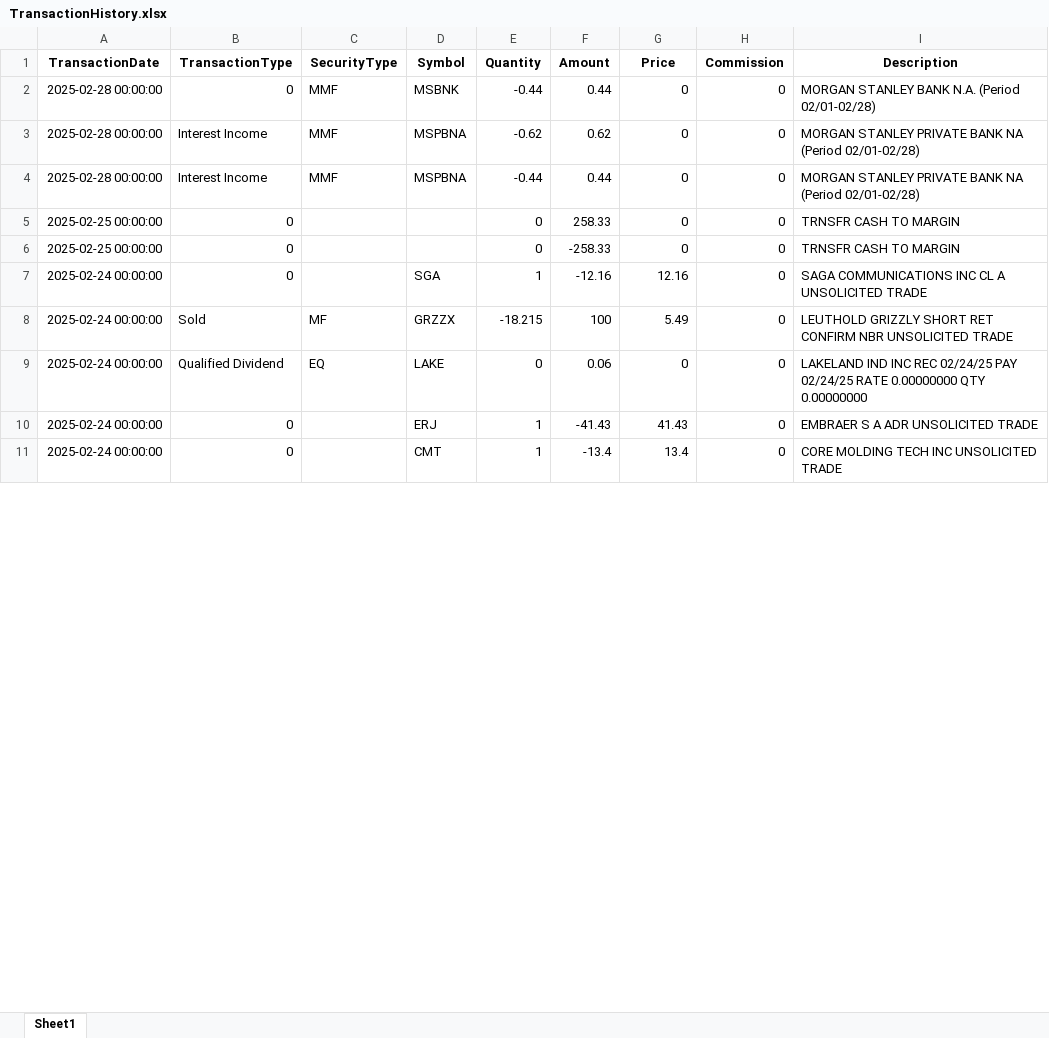
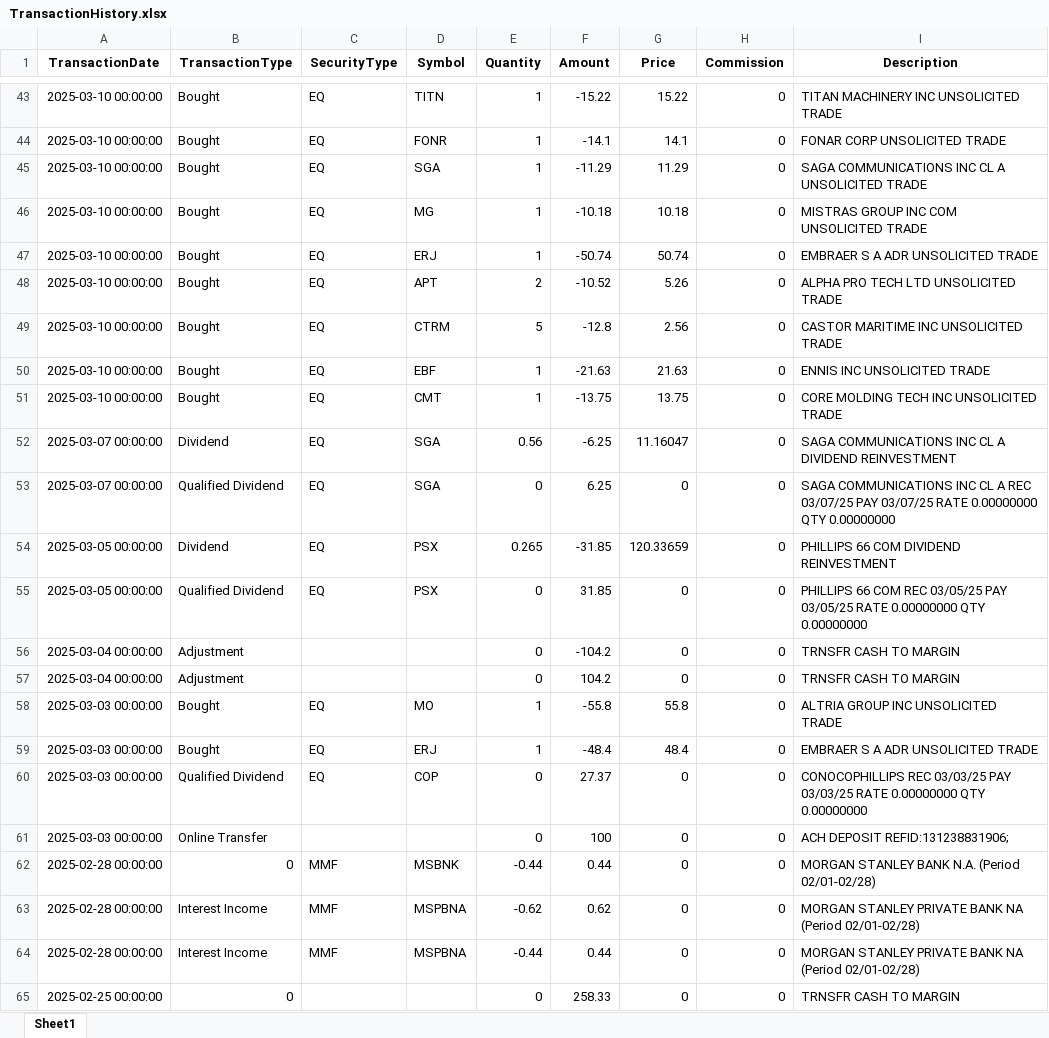
Before and after one commit to rickshilling/shadowPortfolio, an Excel workbook: TransactionHistory.xlsx, sheet Sheet1, drawn as a sheet; only a part is shown, gaps mark what is left out; the shorter side is filled out with more unchanged rows; values as stored, in another font and other column widths than the file's, no borders; the diff covers the shown part only; the diff names each change by its address in the sheet, - before the commit and + after, or states it on an @@ line.

```diff
--- a/TransactionHistory.xlsx (sheet Sheet1)
+++ b/TransactionHistory.xlsx (sheet Sheet1)
+row 43: 2025-03-10 00:00:00 | Bought | EQ | TITN | 1 | -15.22 | 15.22 | 0 | TITAN MACHINERY INC UNSOLICITED TRADE
+row 44: 2025-03-10 00:00:00 | Bought | EQ | FONR | 1 | -14.1 | 14.1 | 0 | FONAR CORP UNSOLICITED TRADE
+row 45: 2025-03-10 00:00:00 | Bought | EQ | SGA | 1 | -11.29 | 11.29 | 0 | SAGA COMMUNICATIONS INC CL A UNSOLICITED TRADE
+row 46: 2025-03-10 00:00:00 | Bought | EQ | MG | 1 | -10.18 | 10.18 | 0 | MISTRAS GROUP INC COM UNSOLICITED TRADE
+row 47: 2025-03-10 00:00:00 | Bought | EQ | ERJ | 1 | -50.74 | 50.74 | 0 | EMBRAER S A ADR UNSOLICITED TRADE
+row 48: 2025-03-10 00:00:00 | Bought | EQ | APT | 2 | -10.52 | 5.26 | 0 | ALPHA PRO TECH LTD UNSOLICITED TRADE
+row 49: 2025-03-10 00:00:00 | Bought | EQ | CTRM | 5 | -12.8 | 2.56 | 0 | CASTOR MARITIME INC UNSOLICITED TRADE
+row 50: 2025-03-10 00:00:00 | Bought | EQ | EBF | 1 | -21.63 | 21.63 | 0 | ENNIS INC UNSOLICITED TRADE
+row 51: 2025-03-10 00:00:00 | Bought | EQ | CMT | 1 | -13.75 | 13.75 | 0 | CORE MOLDING TECH INC UNSOLICITED TRADE
+row 52: 2025-03-07 00:00:00 | Dividend | EQ | SGA | 0.56 | -6.25 | 11.16047 | 0 | SAGA COMMUNICATIONS INC CL A DIVIDEND REINVESTMENT
+row 53: 2025-03-07 00:00:00 | Qualified Dividend | EQ | SGA | 0 | 6.25 | 0 | 0 | SAGA COMMUNICATIONS INC CL A REC 03/07/25 PAY 03/07/25 RATE 0.00000000 QTY 0.00000000
+row 54: 2025-03-05 00:00:00 | Dividend | EQ | PSX | 0.265 | -31.85 | 120.33659 | 0 | PHILLIPS 66 COM DIVIDEND REINVESTMENT
+row 55: 2025-03-05 00:00:00 | Qualified Dividend | EQ | PSX | 0 | 31.85 | 0 | 0 | PHILLIPS 66 COM REC 03/05/25 PAY 03/05/25 RATE 0.00000000 QTY 0.00000000
+row 56: 2025-03-04 00:00:00 | Adjustment |  |  | 0 | -104.2 | 0 | 0 | TRNSFR CASH TO MARGIN
+row 57: 2025-03-04 00:00:00 | Adjustment |  |  | 0 | 104.2 | 0 | 0 | TRNSFR CASH TO MARGIN
+row 58: 2025-03-03 00:00:00 | Bought | EQ | MO | 1 | -55.8 | 55.8 | 0 | ALTRIA GROUP INC UNSOLICITED TRADE
+row 59: 2025-03-03 00:00:00 | Bought | EQ | ERJ | 1 | -48.4 | 48.4 | 0 | EMBRAER S A ADR UNSOLICITED TRADE
+row 60: 2025-03-03 00:00:00 | Qualified Dividend | EQ | COP | 0 | 27.37 | 0 | 0 | CONOCOPHILLIPS REC 03/03/25 PAY 03/03/25 RATE 0.00000000 QTY 0.00000000
+row 61: 2025-03-03 00:00:00 | Online Transfer |  |  | 0 | 100 | 0 | 0 | ACH DEPOSIT REFID:131238831906;
```
Also changed, not shown: 41 added rows and 697 moved rows elsewhere in this sheet, AAII.xlsx, CurrentTransactionHistory.xlsx, 2 other files.
